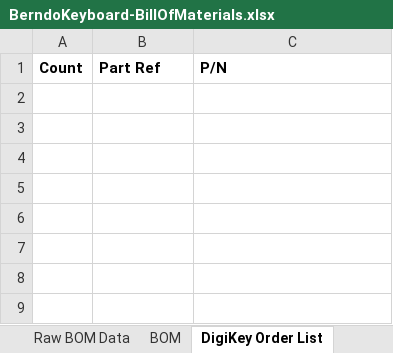
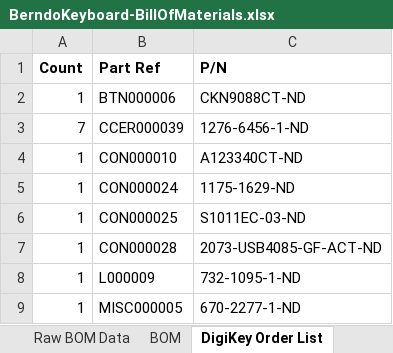
Before and after one commit to berndoJ/BerndoKeyboard, an Excel workbook: hardware/BerndoKeyboard-Switchboard/Project Outputs for BerndoKeyboard-Switchboard/BerndoKeyboard-BillOfMaterials.xlsx, sheet DigiKey Order List, drawn as a sheet; values as stored, in another font and other column widths than the file's, no borders; the diff names each change by its address in the sheet, - before the commit and + after, or states it on an @@ line.

```diff
--- a/hardware/BerndoKeyboard-Switchboard/Project Outputs for BerndoKeyboard-Switchboard/BerndoKeyboard-BillOfMaterials.xlsx (sheet DigiKey Order List)
+++ b/hardware/BerndoKeyboard-Switchboard/Project Outputs for BerndoKeyboard-Switchboard/BerndoKeyboard-BillOfMaterials.xlsx (sheet DigiKey Order List)
+row 2: 1 | BTN000006 | CKN9088CT-ND
+row 3: 7 | CCER000039 | 1276-6456-1-ND
+row 4: 1 | CON000010 | A123340CT-ND
+row 5: 1 | CON000024 | 1175-1629-ND
+row 6: 1 | CON000025 | S1011EC-03-ND
+row 7: 1 | CON000028 | 2073-USB4085-GF-ACT-ND
+row 8: 1 | L000009 | 732-1095-1-ND
+row 9: 1 | MISC000005 | 670-2277-1-ND
```
Also changed, not shown: sheet BOM, sheet LCSC Order List, other sheet tabs.
